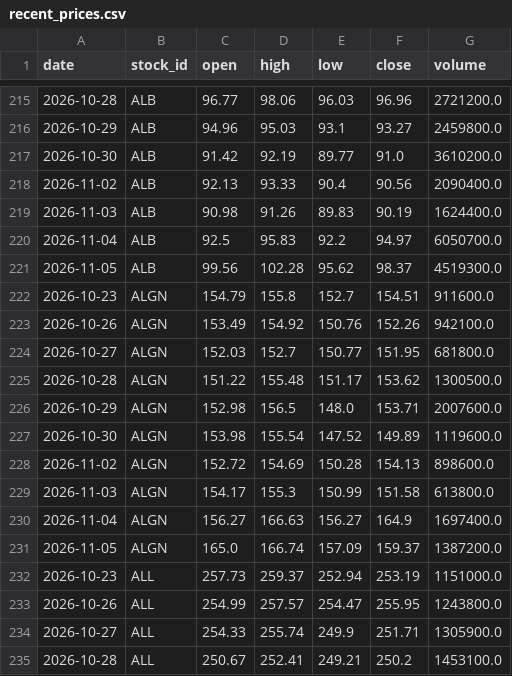
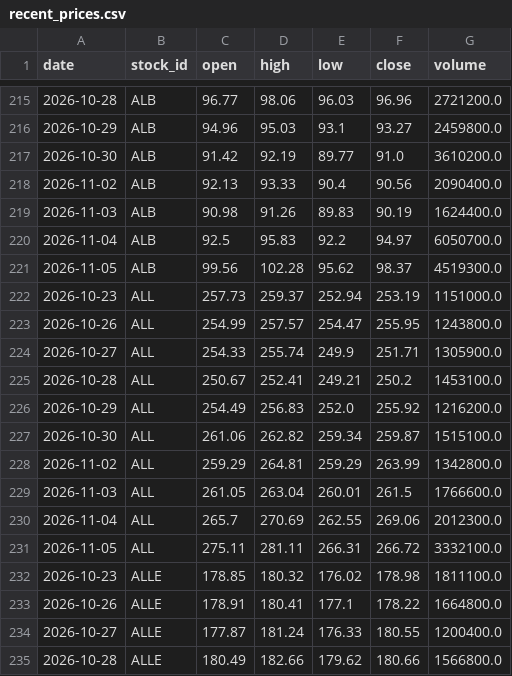
Before and after one commit to LiSh-chen/ForClaude, a CSV file: stock-derby/data/recent_prices.csv, drawn as a sheet; only a part is shown, gaps mark what is left out; the shorter side is filled out with more unchanged rows.

```diff
--- a/stock-derby/data/recent_prices.csv
+++ b/stock-derby/data/recent_prices.csv
@@ -221,12 +221,2 @@ date,stock_id,open,high,low,close,volume
 2026-11-05,ALB,99.56,102.28,95.62,98.37,4519300.0
-2026-10-23,ALGN,154.79,155.8,152.7,154.51,911600.0
-2026-10-26,ALGN,153.49,154.92,150.76,152.26,942100.0
-2026-10-27,ALGN,152.03,152.7,150.77,151.95,681800.0
-2026-10-28,ALGN,151.22,155.48,151.17,153.62,1300500.0
-2026-10-29,ALGN,152.98,156.5,148.0,153.71,2007600.0
-2026-10-30,ALGN,153.98,155.54,147.52,149.89,1119600.0
-2026-11-02,ALGN,152.72,154.69,150.28,154.13,898600.0
-2026-11-03,ALGN,154.17,155.3,150.99,151.58,613800.0
-2026-11-04,ALGN,156.27,166.63,156.27,164.9,1697400.0
-2026-11-05,ALGN,165.0,166.74,157.09,159.37,1387200.0
 2026-10-23,ALL,257.73,259.37,252.94,253.19,1151000.0
```
